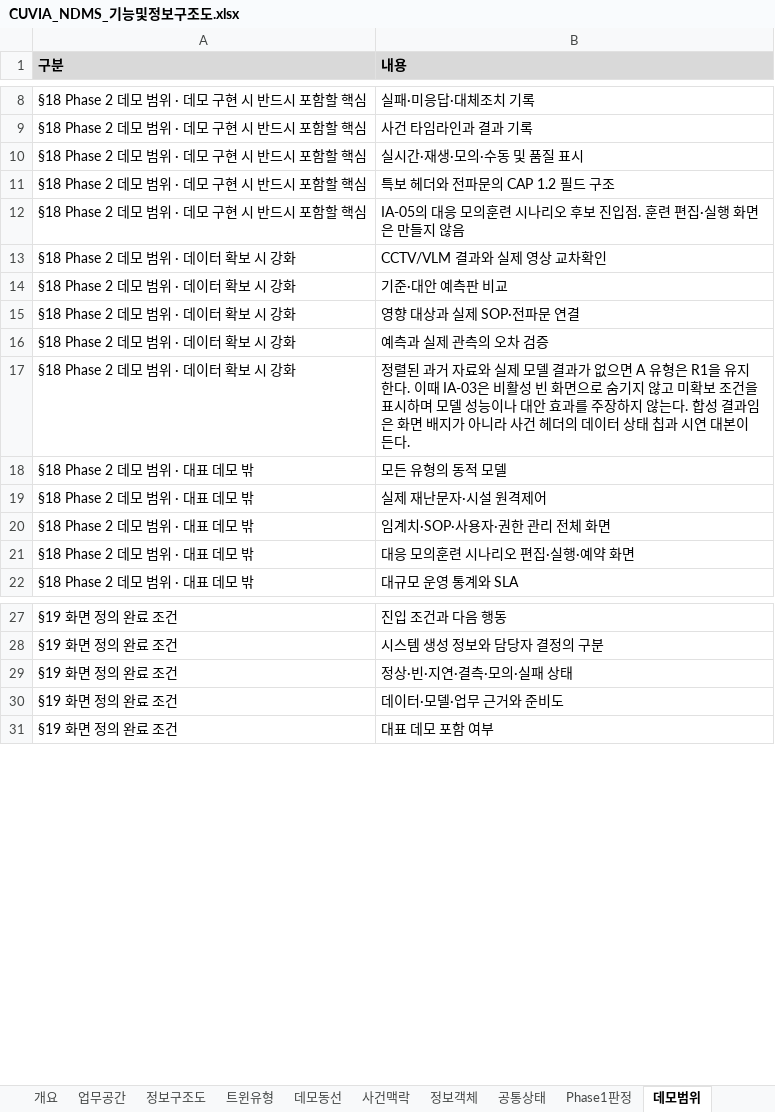
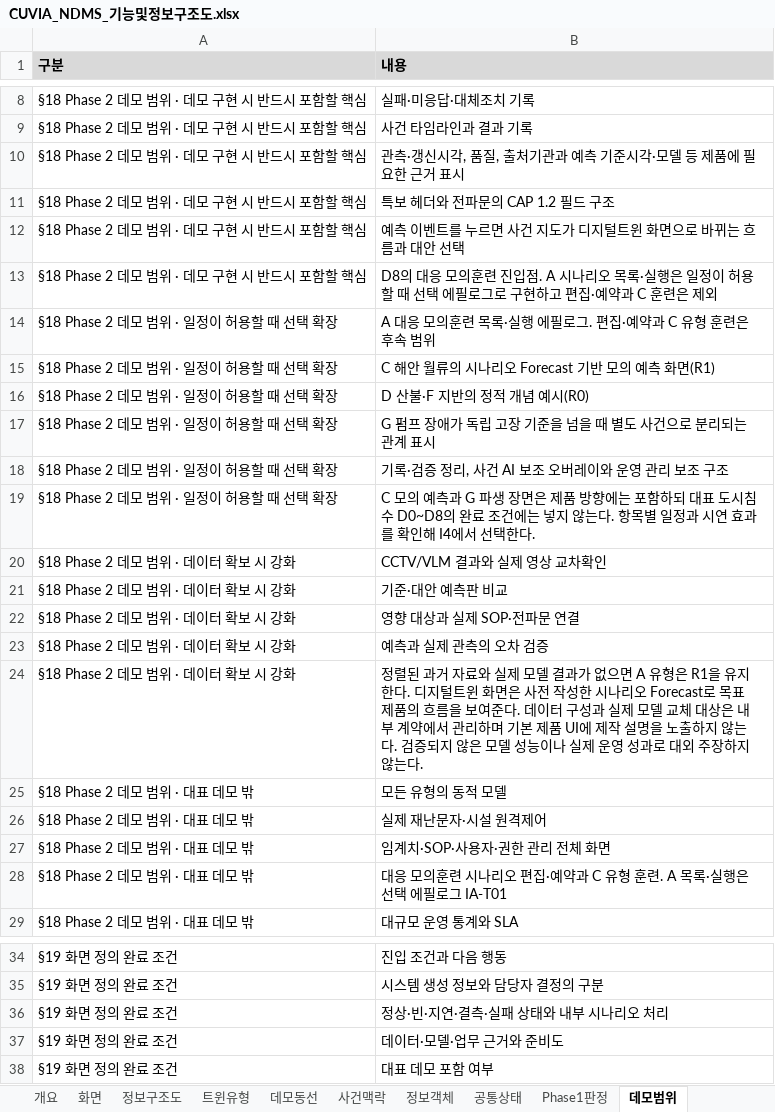
Before and after one commit to gosujin921-wq/cuvia-NDMS, an Excel workbook: docs/고도화/CUVIA_NDMS_기능및정보구조도.xlsx, sheet 데모범위, drawn as a sheet; only a part is shown, gaps mark what is left out; values as stored, in another font and other column widths than the file's, no borders; addresses are those after the commit; the diff covers the shown part only; the diff names each change by its address in the sheet, - before the commit and + after, or states it on an @@ line.

```diff
--- a/docs/고도화/CUVIA_NDMS_기능및정보구조도.xlsx (sheet 데모범위)
+++ b/docs/고도화/CUVIA_NDMS_기능및정보구조도.xlsx (sheet 데모범위)
-sheet tab: 업무공간
+sheet tab: 화면
-B10 (내용): 실시간·재생·모의·수동 및 품질 표시
+B10 (내용): 관측·갱신시각, 품질, 출처기관과 예측 기준시각·모델 등 제품에 필요한 근거 표시
+row 12: §18 Phase 2 데모 범위 · 데모 구현 시 반드시 포함할 핵심 | 예측 이벤트를 누르면 사건 지도가 디지털트윈 화면으로 바뀌는 흐름과 대안 선택
-B13 (내용): IA-05의 대응 모의훈련 시나리오 후보 진입점. 훈련 편집·실행 화면은 만들지 않음
+B13 (내용): D8의 대응 모의훈련 진입점. A 시나리오 목록·실행은 일정이 허용할 때 선택 에필로그로 구현하고 편집·예약과 C 훈련은 제외
+row 14: §18 Phase 2 데모 범위 · 일정이 허용할 때 선택 확장 | A 대응 모의훈련 목록·실행 에필로그. 편집·예약과 C 유형 훈련은 후속 범위
+row 15: §18 Phase 2 데모 범위 · 일정이 허용할 때 선택 확장 | C 해안 월류의 시나리오 Forecast 기반 모의 예측 화면(R1)
+row 16: §18 Phase 2 데모 범위 · 일정이 허용할 때 선택 확장 | D 산불·F 지반의 정적 개념 예시(R0)
+row 17: §18 Phase 2 데모 범위 · 일정이 허용할 때 선택 확장 | G 펌프 장애가 독립 고장 기준을 넘을 때 별도 사건으로 분리되는 관계 표시
+row 18: §18 Phase 2 데모 범위 · 일정이 허용할 때 선택 확장 | 기록·검증 정리, 사건 AI 보조 오버레이와 운영 관리 보조 구조
+row 19: §18 Phase 2 데모 범위 · 일정이 허용할 때 선택 확장 | C 모의 예측과 G 파생 장면은 제품 방향에는 포함하되 대표 도시침수 D0~D8의 완료 조건에는 넣지 않는다. 항목별 일정과 시연 효과를 확인해 I4에서 선택한다.
-B24 (내용): …지한다. 이때 IA-03은 비활성 빈 화면으로 숨기지 않고 미확보 조건을 표시하며 모델 성능이나 대안 효과를 주장하지 않는다. 합성 결과임은 화면 배지가 아니라 사건 헤더의 데이터 상태 칩과 시연 대본이 든다.
+B24 (내용): …지한다. 디지털트윈 화면은 사전 작성한 시나리오 Forecast로 목표 제품의 흐름을 보여준다. 데이터 구성과 실제 모델 교체 대상은 내부 계약에서 관리하며 기본 제품 UI에 제작 설명을 노출하지 않는다. 검증되지 않은 모델 성능이나 실제 운영 성과로 대외 주장하지 않는다.
-B28 (내용): 대응 모의훈련 시나리오 편집·실행·예약 화면
+B28 (내용): 대응 모의훈련 시나리오 편집·예약과 C 유형 훈련. A 목록·실행은 선택 에필로그 IA-T01
-B36 (내용): 정상·빈·지연·결측·모의·실패 상태
+B36 (내용): 정상·빈·지연·결측·실패 상태와 내부 시나리오 처리
```
Also changed, not shown: 1 added row and 6 edited cells elsewhere in this sheet, sheet 정보구조도, sheet 화면, sheet 개요, sheet 데모동선, sheet 정보객체, sheet Phase1판정, 3 more sheets, 18 other files.
